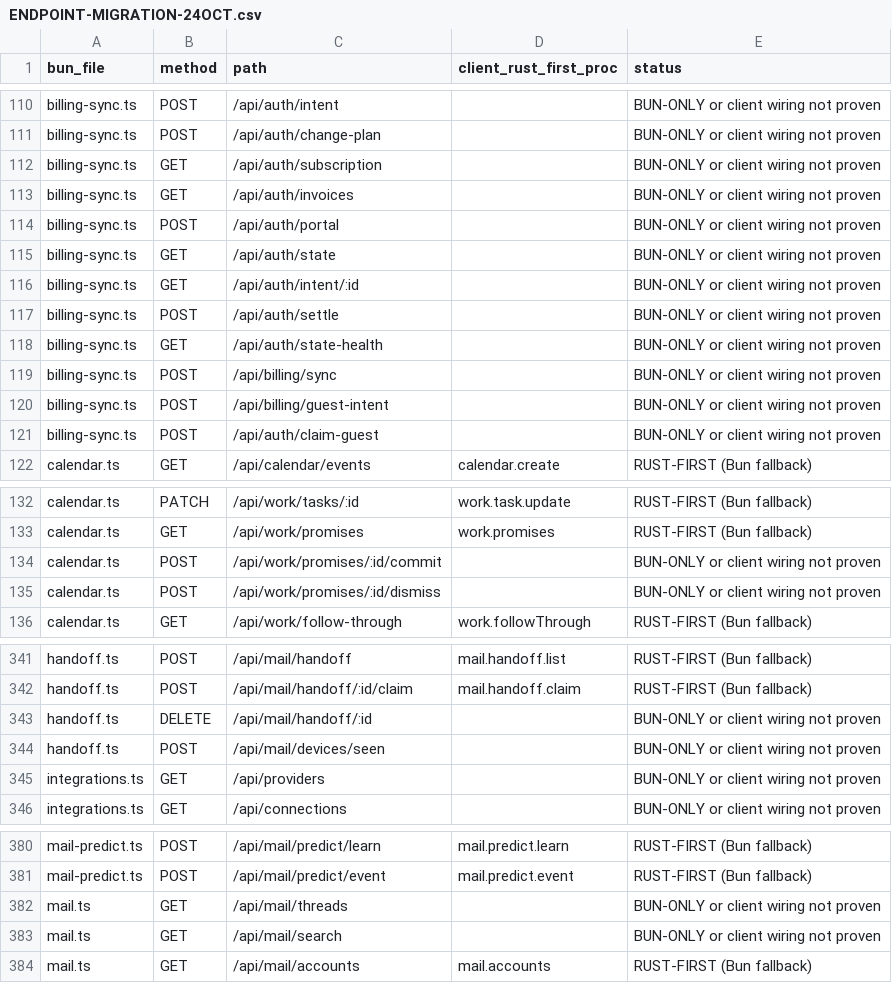
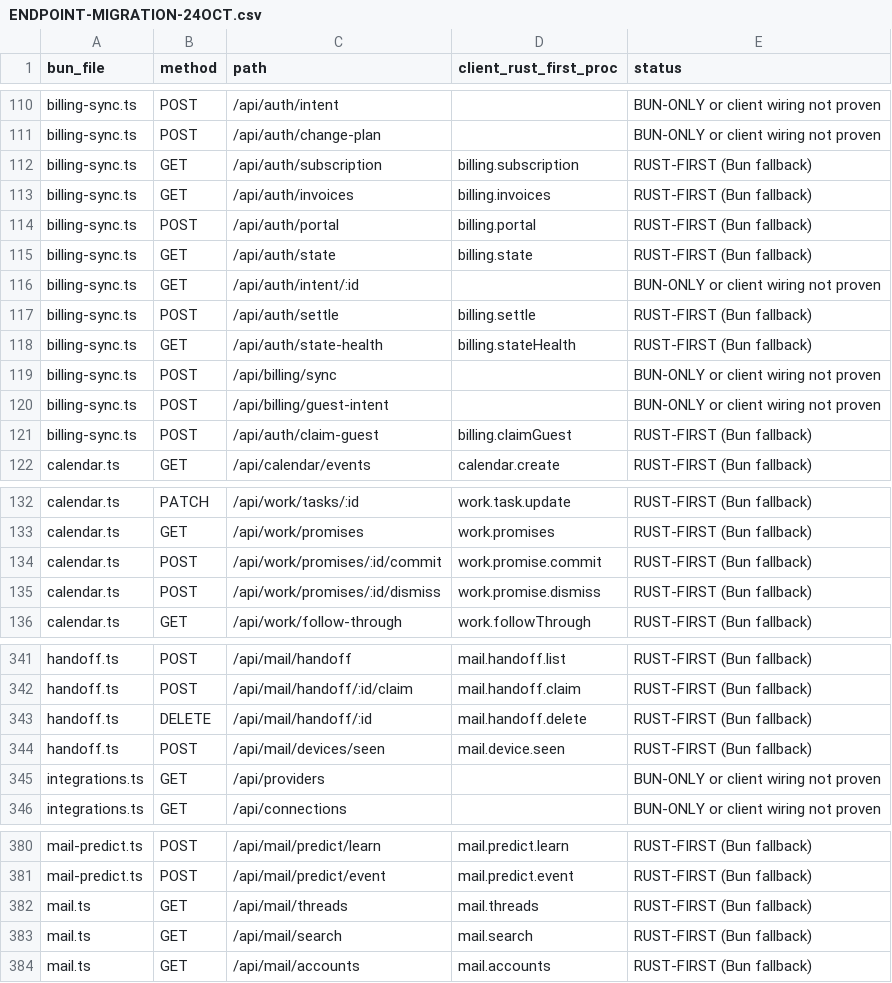
Before and after one commit to naumansherwani/ANEXOMAIL-WORKSPACE, a CSV file: docs/claude/ENDPOINT-MIGRATION-24OCT.csv, drawn as a sheet; only a part is shown, gaps mark what is left out; the diff covers the shown part only.

```diff
--- a/docs/claude/ENDPOINT-MIGRATION-24OCT.csv
+++ b/docs/claude/ENDPOINT-MIGRATION-24OCT.csv
@@ -111,12 +111,12 @@ billing-sync.ts,POST,/api/auth/intent,,BUN-ONLY or client wiring not proven
 billing-sync.ts,POST,/api/auth/change-plan,,BUN-ONLY or client wiring not proven
-billing-sync.ts,GET,/api/auth/subscription,,BUN-ONLY or client wiring not proven
-billing-sync.ts,GET,/api/auth/invoices,,BUN-ONLY or client wiring not proven
-billing-sync.ts,POST,/api/auth/portal,,BUN-ONLY or client wiring not proven
-billing-sync.ts,GET,/api/auth/state,,BUN-ONLY or client wiring not proven
+billing-sync.ts,GET,/api/auth/subscription,billing.subscription,RUST-FIRST (Bun fallback)
+billing-sync.ts,GET,/api/auth/invoices,billing.invoices,RUST-FIRST (Bun fallback)
+billing-sync.ts,POST,/api/auth/portal,billing.portal,RUST-FIRST (Bun fallback)
+billing-sync.ts,GET,/api/auth/state,billing.state,RUST-FIRST (Bun fallback)
 billing-sync.ts,GET,/api/auth/intent/:id,,BUN-ONLY or client wiring not proven
-billing-sync.ts,POST,/api/auth/settle,,BUN-ONLY or client wiring not proven
-billing-sync.ts,GET,/api/auth/state-health,,BUN-ONLY or client wiring not proven
+billing-sync.ts,POST,/api/auth/settle,billing.settle,RUST-FIRST (Bun fallback)
+billing-sync.ts,GET,/api/auth/state-health,billing.stateHealth,RUST-FIRST (Bun fallback)
 billing-sync.ts,POST,/api/billing/sync,,BUN-ONLY or client wiring not proven
 billing-sync.ts,POST,/api/billing/guest-intent,,BUN-ONLY or client wiring not proven
-billing-sync.ts,POST,/api/auth/claim-guest,,BUN-ONLY or client wiring not proven
+billing-sync.ts,POST,/api/auth/claim-guest,billing.claimGuest,RUST-FIRST (Bun fallback)
 calendar.ts,GET,/api/calendar/events,calendar.create,RUST-FIRST (Bun fallback)
@@ -133,4 +133,4 @@ calendar.ts,PATCH,/api/work/tasks/:id,work.task.update,RUST-FIRST (Bun fallback)
 calendar.ts,GET,/api/work/promises,work.promises,RUST-FIRST (Bun fallback)
-calendar.ts,POST,/api/work/promises/:id/commit,,BUN-ONLY or client wiring not proven
-calendar.ts,POST,/api/work/promises/:id/dismiss,,BUN-ONLY or client wiring not proven
+calendar.ts,POST,/api/work/promises/:id/commit,work.promise.commit,RUST-FIRST (Bun fallback)
+calendar.ts,POST,/api/work/promises/:id/dismiss,work.promise.dismiss,RUST-FIRST (Bun fallback)
 calendar.ts,GET,/api/work/follow-through,work.followThrough,RUST-FIRST (Bun fallback)
@@ -342,4 +342,4 @@ handoff.ts,POST,/api/mail/handoff,mail.handoff.list,RUST-FIRST (Bun fallback)
 handoff.ts,POST,/api/mail/handoff/:id/claim,mail.handoff.claim,RUST-FIRST (Bun fallback)
-handoff.ts,DELETE,/api/mail/handoff/:id,,BUN-ONLY or client wiring not proven
-handoff.ts,POST,/api/mail/devices/seen,,BUN-ONLY or client wiring not proven
+handoff.ts,DELETE,/api/mail/handoff/:id,mail.handoff.delete,RUST-FIRST (Bun fallback)
+handoff.ts,POST,/api/mail/devices/seen,mail.device.seen,RUST-FIRST (Bun fallback)
 integrations.ts,GET,/api/providers,,BUN-ONLY or client wiring not proven
@@ -381,4 +381,4 @@ mail-predict.ts,POST,/api/mail/predict/learn,mail.predict.learn,RUST-FIRST (Bun
 mail-predict.ts,POST,/api/mail/predict/event,mail.predict.event,RUST-FIRST (Bun fallback)
-mail.ts,GET,/api/mail/threads,,BUN-ONLY or client wiring not proven
-mail.ts,GET,/api/mail/search,,BUN-ONLY or client wiring not proven
+mail.ts,GET,/api/mail/threads,mail.threads,RUST-FIRST (Bun fallback)
+mail.ts,GET,/api/mail/search,mail.search,RUST-FIRST (Bun fallback)
 mail.ts,GET,/api/mail/accounts,mail.accounts,RUST-FIRST (Bun fallback)
```
Also changed, not shown: 22 edited cells elsewhere in this file, 10 other files.
